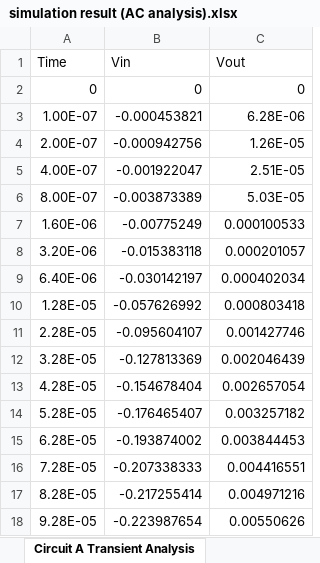
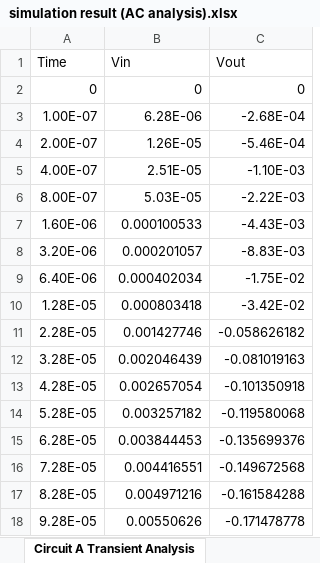
Before and after one commit to LimWeiJen/EC-assignment, an Excel workbook: pspice simulation result data/simulation result (AC analysis).xlsx, sheet Circuit A Transient Analysis, drawn as a sheet; only a part is shown; values as stored, in another font and other column widths than the file's, no borders; the diff covers the shown part only; the diff names each change by its address in the sheet, - before the commit and + after, or states it on an @@ line.

```diff
--- a/pspice simulation result data/simulation result (AC analysis).xlsx (sheet Circuit A Transient Analysis)
+++ b/pspice simulation result data/simulation result (AC analysis).xlsx (sheet Circuit A Transient Analysis)
-B3 (Vin): -0.000453821
+B3 (Vin): 6.28E-06
-C3 (Vout): 6.28E-06
+C3 (Vout): -2.68E-04
-B4 (Vin): -0.000942756
+B4 (Vin): 1.26E-05
-C4 (Vout): 1.26E-05
+C4 (Vout): -5.46E-04
-B5 (Vin): -0.001922047
+B5 (Vin): 2.51E-05
-C5 (Vout): 2.51E-05
+C5 (Vout): -1.10E-03
-B6 (Vin): -0.003873389
+B6 (Vin): 5.03E-05
-C6 (Vout): 5.03E-05
+C6 (Vout): -2.22E-03
-B7 (Vin): -0.00775249
+B7 (Vin): 0.000100533
-C7 (Vout): 0.000100533
+C7 (Vout): -4.43E-03
-B8 (Vin): -0.015383118
+B8 (Vin): 0.000201057
-C8 (Vout): 0.000201057
+C8 (Vout): -8.83E-03
-B9 (Vin): -0.030142197
+B9 (Vin): 0.000402034
-C9 (Vout): 0.000402034
+C9 (Vout): -1.75E-02
-B10 (Vin): -0.057626992
+B10 (Vin): 0.000803418
-C10 (Vout): 0.000803418
+C10 (Vout): -3.42E-02
-B11 (Vin): -0.095604107
+B11 (Vin): 0.001427746
-C11 (Vout): 0.001427746
+C11 (Vout): -0.058626182
-B12 (Vin): -0.127813369
+B12 (Vin): 0.002046439
-C12 (Vout): 0.002046439
+C12 (Vout): -0.081019163
-B13 (Vin): -0.154678404
+B13 (Vin): 0.002657054
-C13 (Vout): 0.002657054
+C13 (Vout): -0.101350918
-B14 (Vin): -0.176465407
+B14 (Vin): 0.003257182
-C14 (Vout): 0.003257182
+C14 (Vout): -0.119580068
-B15 (Vin): -0.193874002
+B15 (Vin): 0.003844453
-C15 (Vout): 0.003844453
+C15 (Vout): -0.135699376
-B16 (Vin): -0.207338333
+B16 (Vin): 0.004416551
-C16 (Vout): 0.004416551
+C16 (Vout): -0.149672568
-B17 (Vin): -0.217255414
+B17 (Vin): 0.004971216
-C17 (Vout): 0.004971216
+C17 (Vout): -0.161584288
-B18 (Vin): -0.223987654
+B18 (Vin): 0.00550626
-C18 (Vout): 0.00550626
+C18 (Vout): -0.171478778
```
Also changed, not shown: 982 edited cells elsewhere in this sheet, sheet Circuit C AC Sweep, sheet Circuit B AC Sweep, sheet Circuit A AC Sweep, sheet Circuit B Transient Analysis, sheet Circuit C Transient Analysis, 58 other files.
